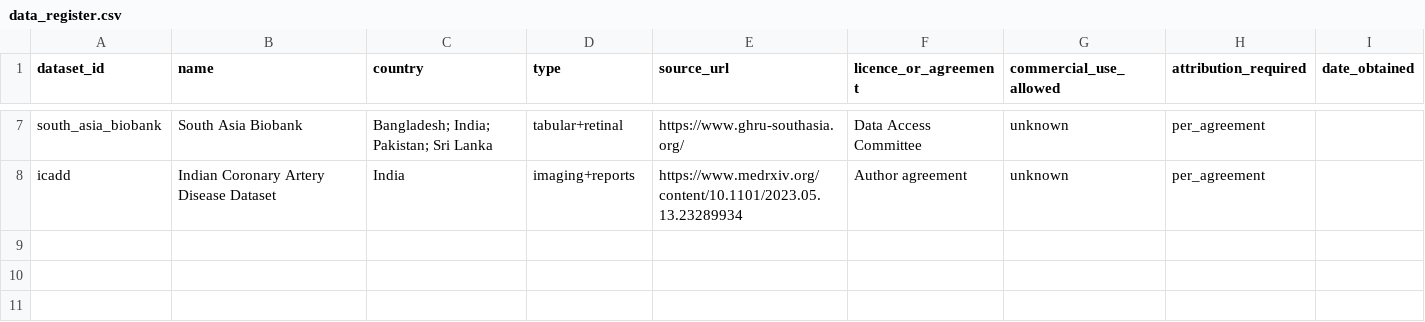
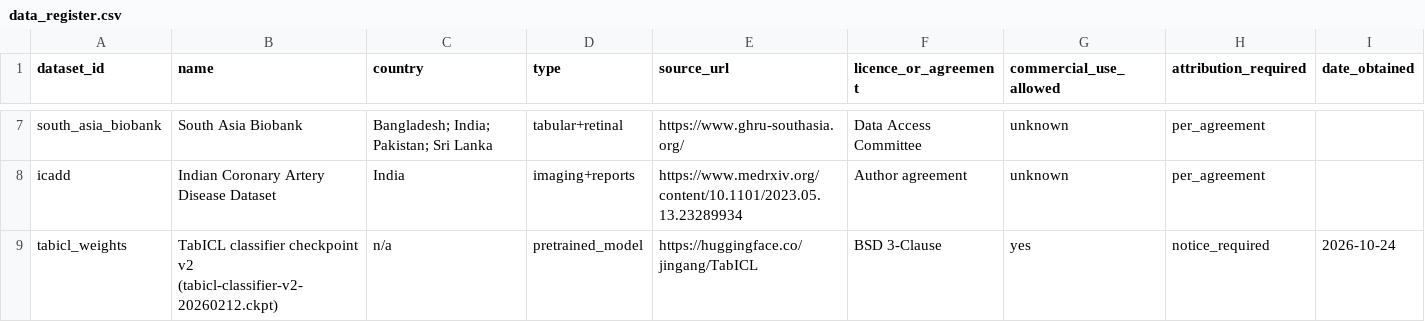
Before and after one commit to JaySPX05/cad-hybrid, a CSV file: data/data_register.csv, drawn as a sheet; only a part is shown, gaps mark what is left out; rows hold the shown columns only; the diff names each change by its address in the sheet, - before the commit and + after, or states it on an @@ line.

Commit message:
Add TabICL licence notice and register entry
TabICL code and pretrained checkpoint are BSD 3-Clause (Soda team @ Inria); notice must be kept when distributing.

```diff
--- a/data/data_register.csv
+++ b/data/data_register.csv
+row 9: tabicl_weights | TabICL classifier checkpoint v2 (tabicl-classifier-v2-20260212.ckpt) | n/a | pretrained_model | https://huggingface.co/jingang/TabICL | BSD 3-Clause | yes | notice_required | 2026-10-24
```
Also changed, not shown: 1 other file.
